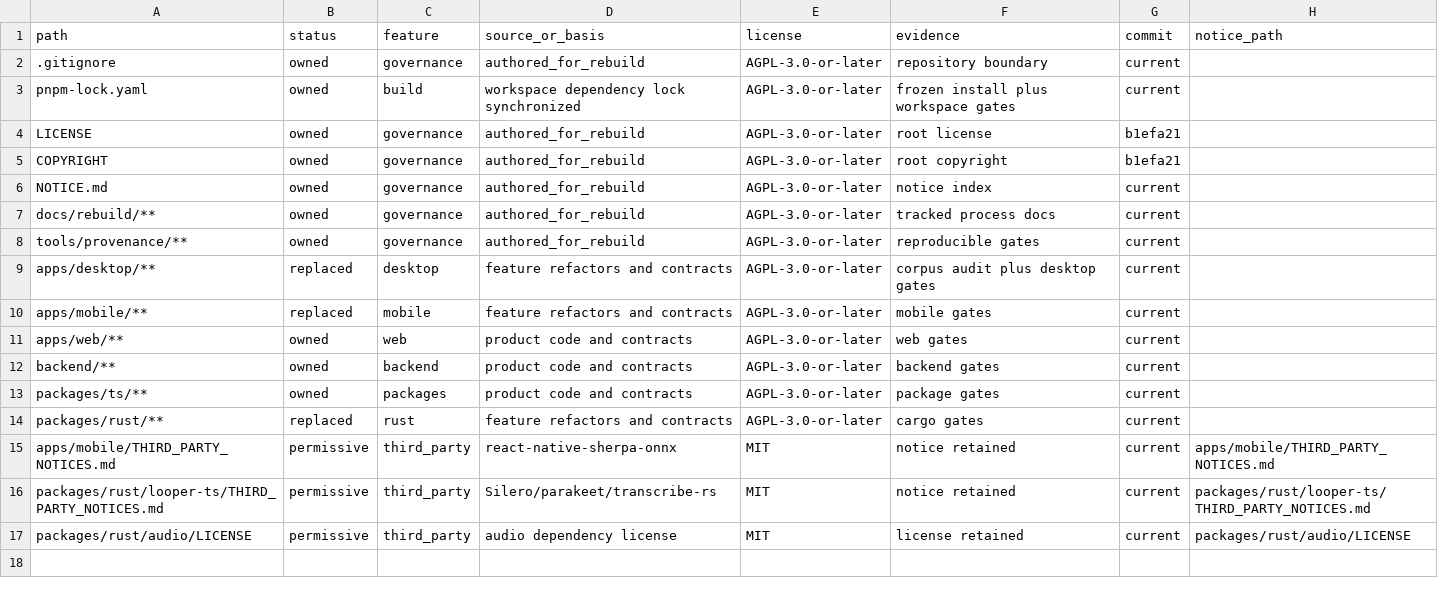
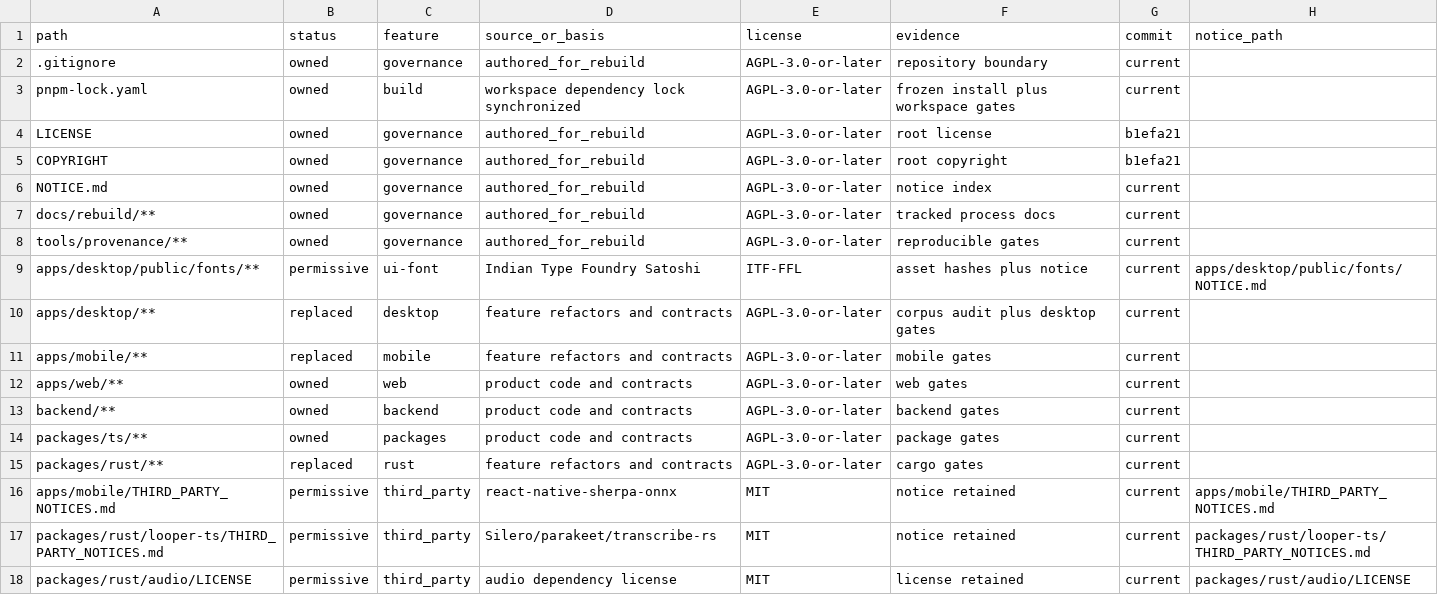
Before and after one commit to jamescardona11/looper, a CSV file: docs/rebuild/PROVENANCE_LEDGER.csv, drawn as a sheet; the diff names each change by its address in the sheet, - before the commit and + after, or states it on an @@ line.

Commit message:
fix(desktop): restore bundled display fonts

```diff
--- a/docs/rebuild/PROVENANCE_LEDGER.csv
+++ b/docs/rebuild/PROVENANCE_LEDGER.csv
+row 9: apps/desktop/public/fonts/** | permissive | ui-font | Indian Type Foundry Satoshi | ITF-FFL | asset hashes plus notice | current | apps/desktop/public/fonts/NOTICE.md
```
Also changed, not shown: 4 other files.
